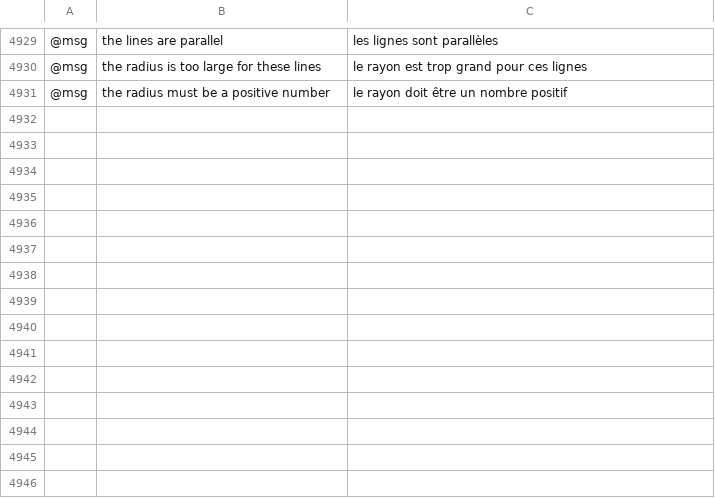
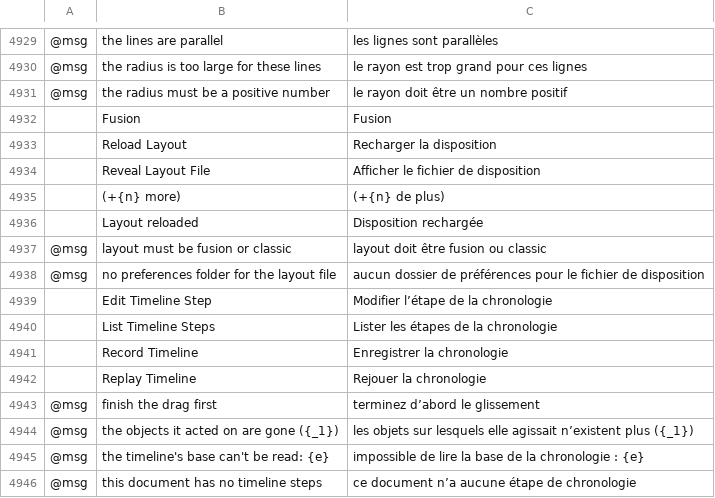
Before and after one commit to eccentricexecutioners-spec/euclidean, a TSV file: crates/ui-egui/src/i18n/fr.tsv, drawn as a sheet; only a part is shown, gaps mark what is left out; the diff names each change by its address in the sheet, - before the commit and + after, or states it on an @@ line.

```diff
--- a/crates/ui-egui/src/i18n/fr.tsv
+++ b/crates/ui-egui/src/i18n/fr.tsv
+row 4932:  | Fusion | Fusion
+row 4933:  | Reload Layout | Recharger la disposition
+row 4934:  | Reveal Layout File | Afficher le fichier de disposition
+row 4935:  | (+{n} more) | (+{n} de plus)
+row 4936:  | Layout reloaded | Disposition rechargée
+row 4937: @msg | layout must be fusion or classic | layout doit être fusion ou classic
+row 4938: @msg | no preferences folder for the layout file | aucun dossier de préférences pour le fichier de disposition
+row 4939:  | Edit Timeline Step | Modifier l’étape de la chronologie
+row 4940:  | List Timeline Steps | Lister les étapes de la chronologie
+row 4941:  | Record Timeline | Enregistrer la chronologie
+row 4942:  | Replay Timeline | Rejouer la chronologie
+row 4943: @msg | finish the drag first | terminez d’abord le glissement
+row 4944: @msg | the objects it acted on are gone ({_1}) | les objets sur lesquels elle agissait n’existent plus ({_1})
+row 4945: @msg | the timeline's base can't be read: {e} | impossible de lire la base de la chronologie : {e}
+row 4946: @msg | this document has no timeline steps | ce document n’a aucune étape de chronologie
```
Also changed, not shown: crates/ui-egui/src/i18n/ja.tsv, crates/ui-egui/src/i18n/ko.tsv, 20 other files.
